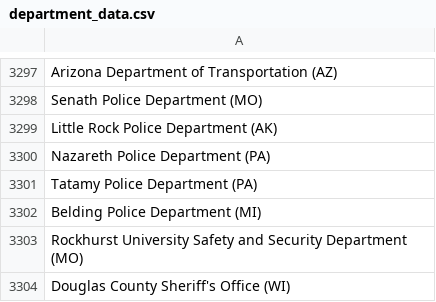
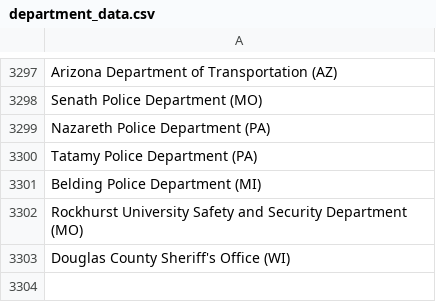
Before and after one commit to connorrothschild/police-killings-v1, a CSV file: data/department_data.csv, drawn as a sheet; only a part is shown, gaps mark what is left out; the diff names each change by its address in the sheet, - before the commit and + after, or states it on an @@ line.

```diff
--- a/data/department_data.csv
+++ b/data/department_data.csv
-row 3299: Little Rock Police Department (AK)
```
Also changed, not shown: 2 other files.
